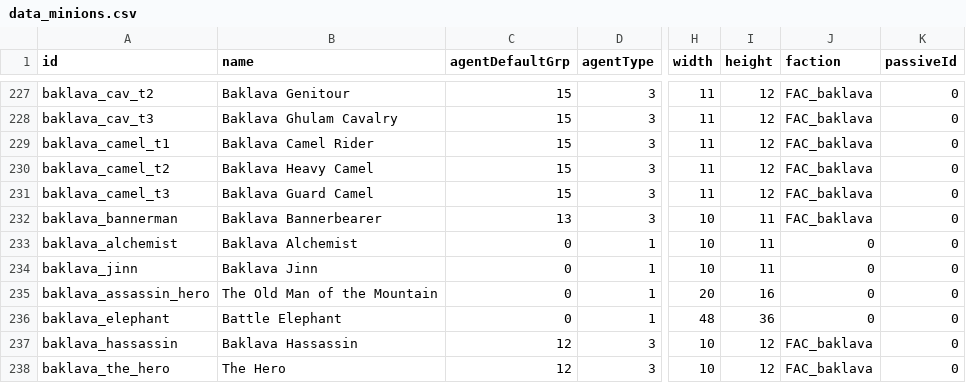
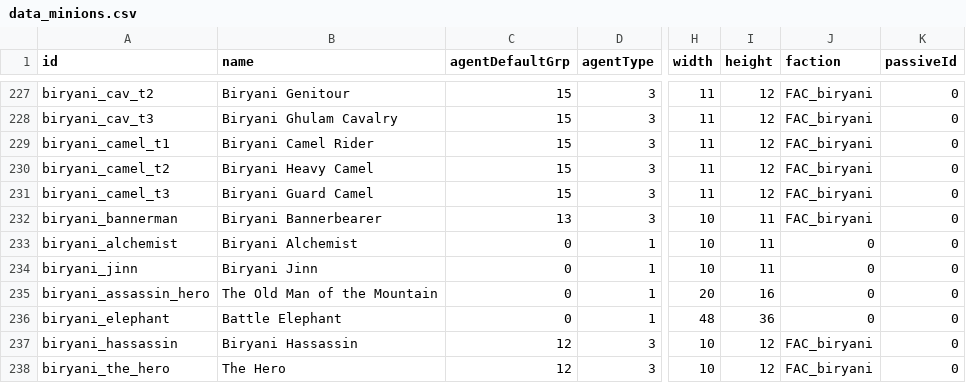
Before and after one commit to TokyoHuskarl/DIS_Legacy_core, a CSV file: source/Modules/Legacy/Data/data_minions.csv, drawn as a sheet; only a part is shown, gaps mark what is left out; the diff covers the shown part only; the diff names each change by its address in the sheet, - before the commit and + after, or states it on an @@ line.

```diff
--- a/source/Modules/Legacy/Data/data_minions.csv
+++ b/source/Modules/Legacy/Data/data_minions.csv
-A227 (id): baklava_cav_t2
+A227 (id): biryani_cav_t2
-B227 (name): Baklava Genitour
+B227 (name): Biryani Genitour
-J227:J232 (faction): FAC_baklava
+J227:J232 (faction): FAC_biryani
-A228 (id): baklava_cav_t3
+A228 (id): biryani_cav_t3
-B228 (name): Baklava Ghulam Cavalry
+B228 (name): Biryani Ghulam Cavalry
-A229 (id): baklava_camel_t1
+A229 (id): biryani_camel_t1
-B229 (name): Baklava Camel Rider
+B229 (name): Biryani Camel Rider
-A230 (id): baklava_camel_t2
+A230 (id): biryani_camel_t2
-B230 (name): Baklava Heavy Camel
+B230 (name): Biryani Heavy Camel
-A231 (id): baklava_camel_t3
+A231 (id): biryani_camel_t3
-B231 (name): Baklava Guard Camel
+B231 (name): Biryani Guard Camel
-A232 (id): baklava_bannerman
+A232 (id): biryani_bannerman
-B232 (name): Baklava Bannerbearer
+B232 (name): Biryani Bannerbearer
-A233 (id): baklava_alchemist
+A233 (id): biryani_alchemist
-B233 (name): Baklava Alchemist
+B233 (name): Biryani Alchemist
-A234 (id): baklava_jinn
+A234 (id): biryani_jinn
-B234 (name): Baklava Jinn
+B234 (name): Biryani Jinn
-A235 (id): baklava_assassin_hero
+A235 (id): biryani_assassin_hero
-A236 (id): baklava_elephant
+A236 (id): biryani_elephant
-A237 (id): baklava_hassassin
+A237 (id): biryani_hassassin
-B237 (name): Baklava Hassassin
+B237 (name): Biryani Hassassin
-J237:J238 (faction): FAC_baklava
+J237:J238 (faction): FAC_biryani
-A238 (id): baklava_the_hero
+A238 (id): biryani_the_hero
```
Also changed, not shown: 46 edited cells elsewhere in this file, source/Modules/Legacy/Data/data_factiontemplates.csv, 1 other file.
